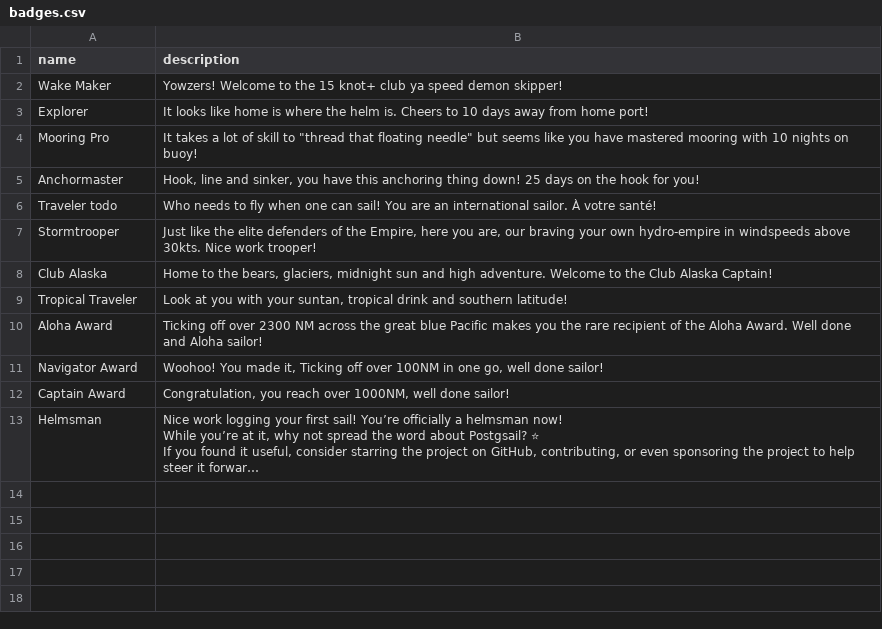
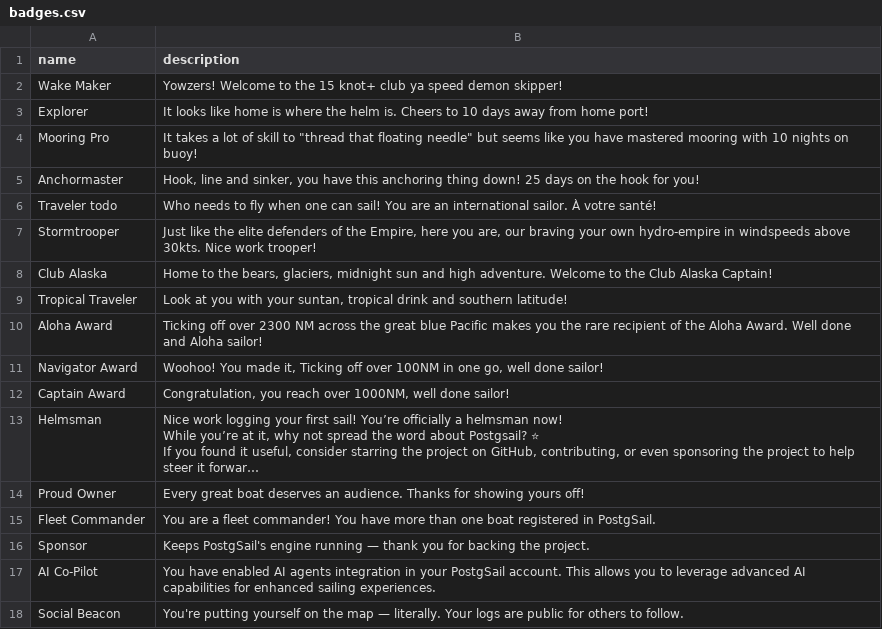
Before and after one commit to xbgmsharp/postgsail, a CSV file: db/seed_data/badges.csv, drawn as a sheet; long unchanged cells end in …; the diff names each change by its address in the sheet, - before the commit and + after, or states it on an @@ line.

Commit message:
Add new badges

```diff
--- a/db/seed_data/badges.csv
+++ b/db/seed_data/badges.csv
+row 14: Proud Owner | Every great boat deserves an audience. Thanks for showing yours off!
+row 15: Fleet Commander | You are a fleet commander! You have more than one boat registered in PostgSail.
+row 16: Sponsor | Keeps PostgSail's engine running — thank you for backing the project.
+row 17: AI Co-Pilot | You have enabled AI agents integration in your PostgSail account. This allows you to leverage advanced AI capabilities for enhanced sailing experiences.
+row 18: Social Beacon | You're putting yourself on the map — literally. Your logs are public for others to follow.
```
